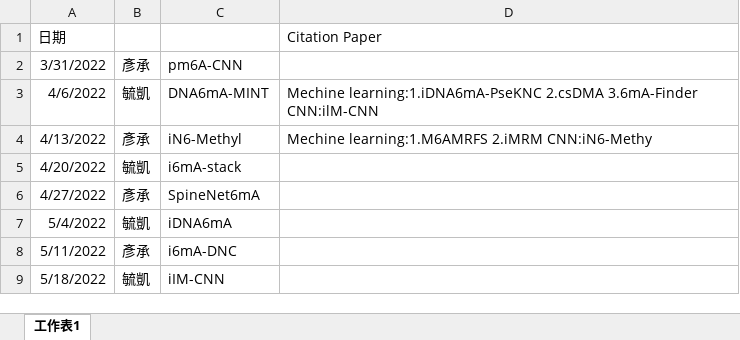
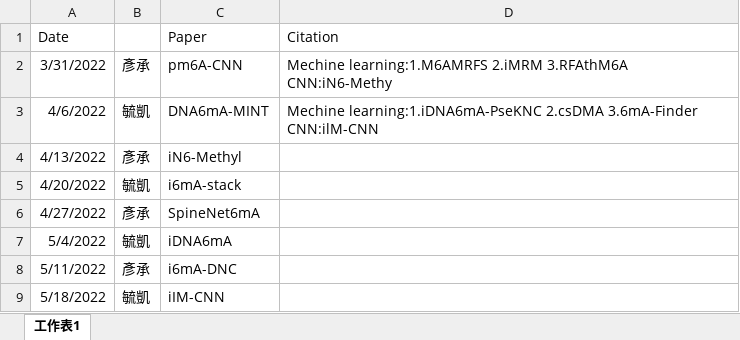
Before and after one commit to YanChengHuang/paper_implement, an Excel workbook: paper_implementation_scedule.xlsx, sheet 工作表1, drawn as a sheet; values as stored, in another font and other column widths than the file's, no borders; removed rows and columns are numbered as before the commit, all else as after; the diff names each change by its address in the sheet, - before the commit and + after, or states it on an @@ line.

Commit message:
revise ecxel

```diff
--- a/paper_implementation_scedule.xlsx (sheet 工作表1)
+++ b/paper_implementation_scedule.xlsx (sheet 工作表1)
-row 1: 日期 |  |  | Citation Paper
+row 1: Date |  | Paper | Citation
-D2: (empty)
+D2: Mechine learning:1.M6AMRFS 2.iMRM 3.RFAthM6A CNN:iN6-Methy
-D4: Mechine learning:1.M6AMRFS 2.iMRM CNN:iN6-Methy
+D4: (empty)
```
